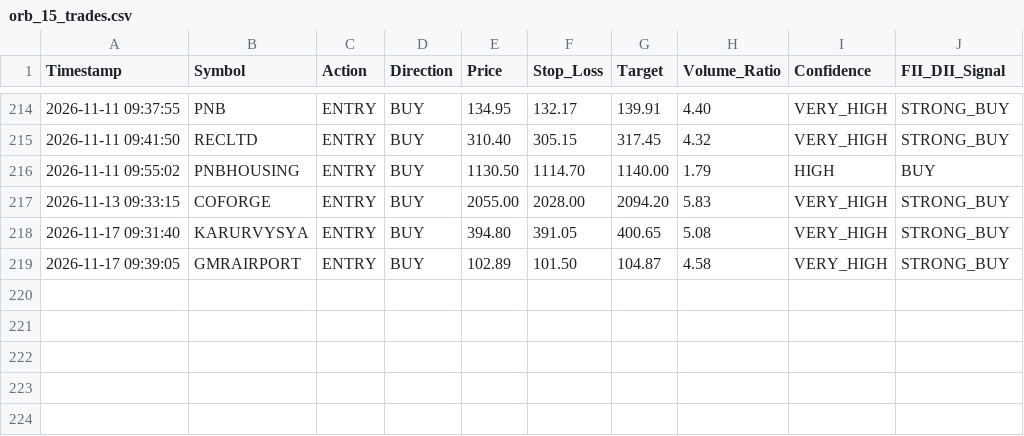
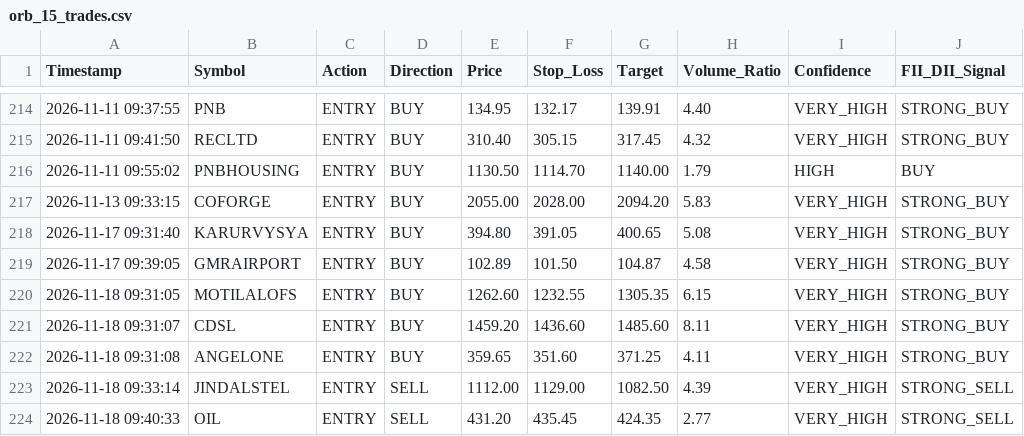
Before and after one commit to frzkhn155-ai/Final, a CSV file: orb_15_trades.csv, drawn as a sheet; only a part is shown, gaps mark what is left out; the diff names each change by its address in the sheet, - before the commit and + after, or states it on an @@ line.

```diff
--- a/orb_15_trades.csv
+++ b/orb_15_trades.csv
+row 220: 2026-11-18 09:31:05 | MOTILALOFS | ENTRY | BUY | 1262.60 | 1232.55 | 1305.35 | 6.15 | VERY_HIGH | STRONG_BUY
+row 221: 2026-11-18 09:31:07 | CDSL | ENTRY | BUY | 1459.20 | 1436.60 | 1485.60 | 8.11 | VERY_HIGH | STRONG_BUY
+row 222: 2026-11-18 09:31:08 | ANGELONE | ENTRY | BUY | 359.65 | 351.60 | 371.25 | 4.11 | VERY_HIGH | STRONG_BUY
+row 223: 2026-11-18 09:33:14 | JINDALSTEL | ENTRY | SELL | 1112.00 | 1129.00 | 1082.50 | 4.39 | VERY_HIGH | STRONG_SELL
+row 224: 2026-11-18 09:40:33 | OIL | ENTRY | SELL | 431.20 | 435.45 | 424.35 | 2.77 | VERY_HIGH | STRONG_SELL
```
Also changed, not shown: fii_bb_continuation_alerts.csv, orb_15_signals.csv, 15 other files.
